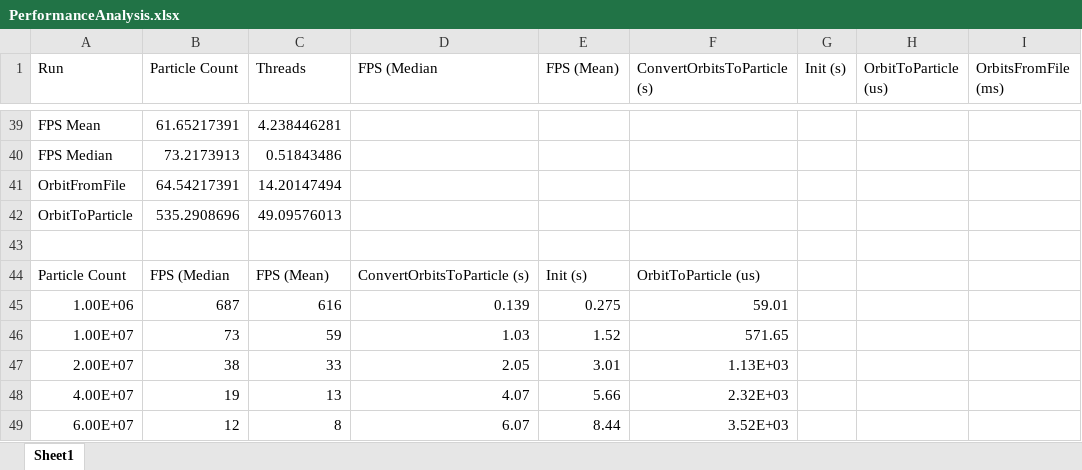
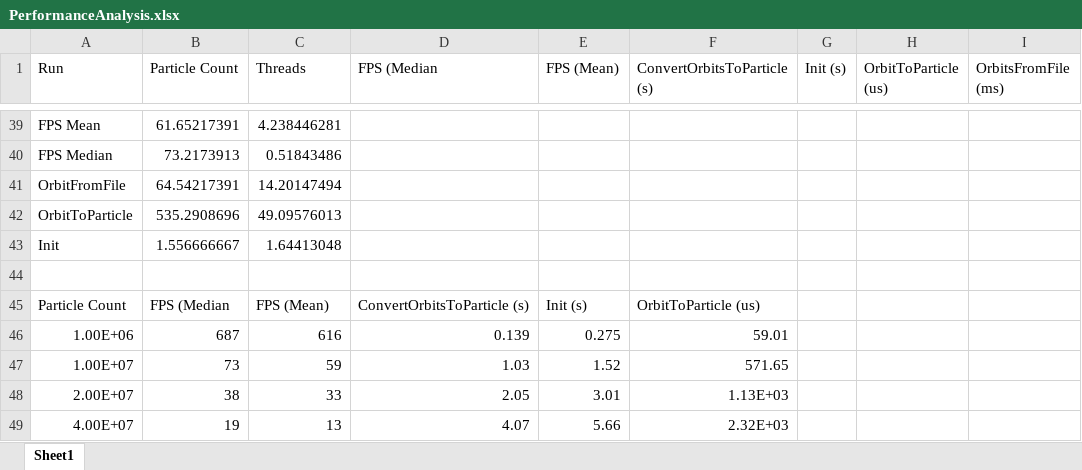
Before and after one commit to RobinLmn/DebrisDiskSimulation, an Excel workbook: Documents/Performance Analysis/PerformanceAnalysis.xlsx, sheet Sheet1, drawn as a sheet; only a part is shown, gaps mark what is left out; the shorter side is filled out with more unchanged rows; values as stored, in another font and other column widths than the file's, no borders; the diff names each change by its address in the sheet, - before the commit and + after, or states it on an @@ line.

Commit message:
Media

```diff
--- a/Documents/Performance Analysis/PerformanceAnalysis.xlsx (sheet Sheet1)
+++ b/Documents/Performance Analysis/PerformanceAnalysis.xlsx (sheet Sheet1)
+row 43: Init | 1.556666667 | 1.64413048
```
Also changed, not shown: 39 other files.
